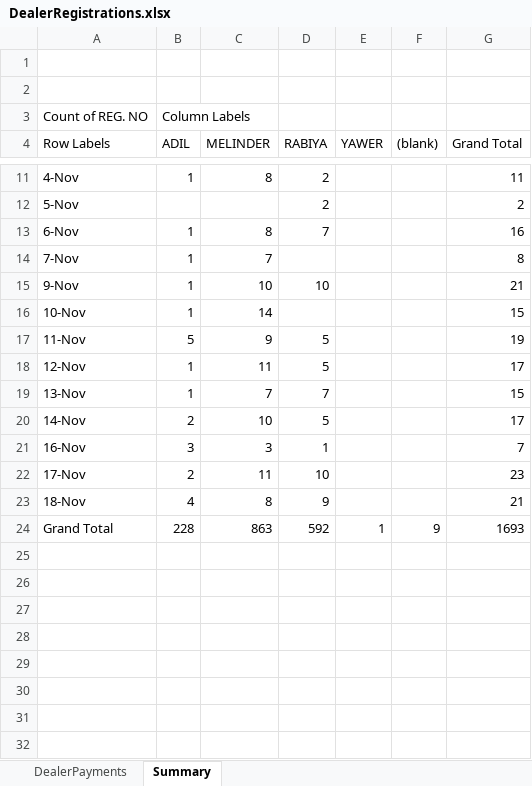
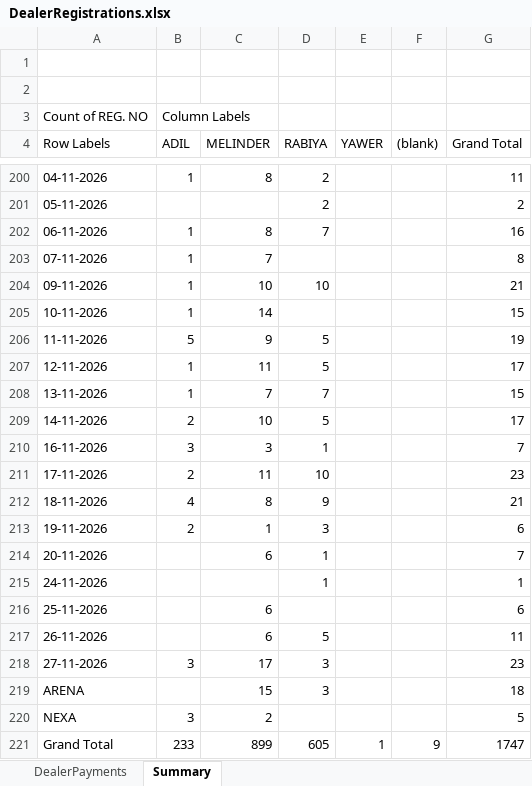
Before and after one commit to adilahmadsofi-ck/Documents, an Excel workbook: DealerRegistrations.xlsx, sheet Summary, drawn as a sheet; only a part is shown, gaps mark what is left out; values as stored, in another font and other column widths than the file's, no borders; addresses are those after the commit; the diff covers the shown part only; the diff names each change by its address in the sheet, - before the commit and + after, or states it on an @@ line.

```diff
--- a/DealerRegistrations.xlsx (sheet Summary)
+++ b/DealerRegistrations.xlsx (sheet Summary)
-A200 (Row Labels): 4-Nov
+A200 (Row Labels): 04-11-2026
-A201 (Row Labels): 5-Nov
+A201 (Row Labels): 05-11-2026
-A202 (Row Labels): 6-Nov
+A202 (Row Labels): 06-11-2026
-A203 (Row Labels): 7-Nov
+A203 (Row Labels): 07-11-2026
-A204 (Row Labels): 9-Nov
+A204 (Row Labels): 09-11-2026
-A205 (Row Labels): 10-Nov
+A205 (Row Labels): 10-11-2026
-A206 (Row Labels): 11-Nov
+A206 (Row Labels): 11-11-2026
-A207 (Row Labels): 12-Nov
+A207 (Row Labels): 12-11-2026
-A208 (Row Labels): 13-Nov
+A208 (Row Labels): 13-11-2026
-A209 (Row Labels): 14-Nov
+A209 (Row Labels): 14-11-2026
-A210 (Row Labels): 16-Nov
+A210 (Row Labels): 16-11-2026
-A211 (Row Labels): 17-Nov
+A211 (Row Labels): 17-11-2026
-A212 (Row Labels): 18-Nov
+A212 (Row Labels): 18-11-2026
+row 213: 19-11-2026 | 2 | 1 | 3 |  |  | 6
+row 214: 20-11-2026 |  | 6 | 1 |  |  | 7
+row 215: 24-11-2026 |  |  | 1 |  |  | 1
+row 216: 25-11-2026 |  | 6 |  |  |  | 6
+row 217: 26-11-2026 |  | 6 | 5 |  |  | 11
+row 218: 27-11-2026 | 3 | 17 | 3 |  |  | 23
+row 219: ARENA |  | 15 | 3 |  |  | 18
+row 220: NEXA | 3 | 2 |  |  |  | 5
-B221 (ADIL): 228
+B221 (ADIL): 233
-C221 (MELINDER): 863
+C221 (MELINDER): 899
-D221 (RABIYA): 592
+D221 (RABIYA): 605
-G221 (Grand Total): 1693
+G221 (Grand Total): 1747
```
Also changed, not shown: 195 added rows and 6 removed rows elsewhere in this sheet, sheet DealerPayments, HSRP.xlsx, RC_FASTags_TransitStatus.xlsx, 3 other files.
